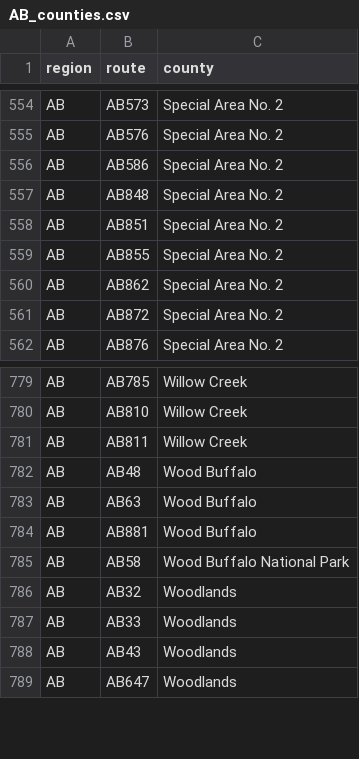
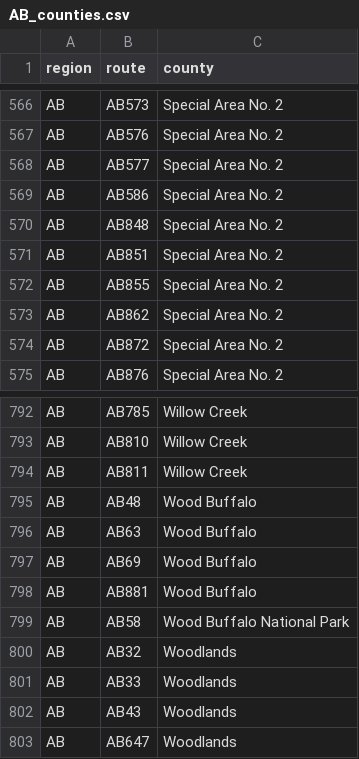
Before and after one commit to Highway-Photo-Project/PhotoData, a CSV file: _counties/AB_counties.csv, drawn as a sheet; only a part is shown, gaps mark what is left out; the diff covers the shown part only; the diff names each change by its address in the sheet, - before the commit and + after, or states it on an @@ line.

```diff
--- a/_counties/AB_counties.csv
+++ b/_counties/AB_counties.csv
+row 568: AB | AB577 | Special Area No. 2
+row 797: AB | AB69 | Wood Buffalo
```
Also changed, not shown: 12 added rows elsewhere in this file.
